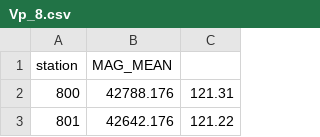
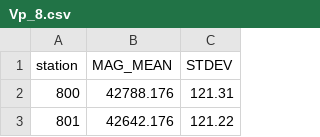
Before and after one commit to ravij25/RAVIJ, a CSV file: Vp_8.csv, drawn as a sheet; only a part is shown.

Commit message:
Add files via upload
new vp8

```diff
--- a/Vp_8.csv
+++ b/Vp_8.csv
@@ -1,2 +1,2 @@
-station,MAG_MEAN,
+station,MAG_MEAN,STDEV
 800,42788.176,121.31
```
